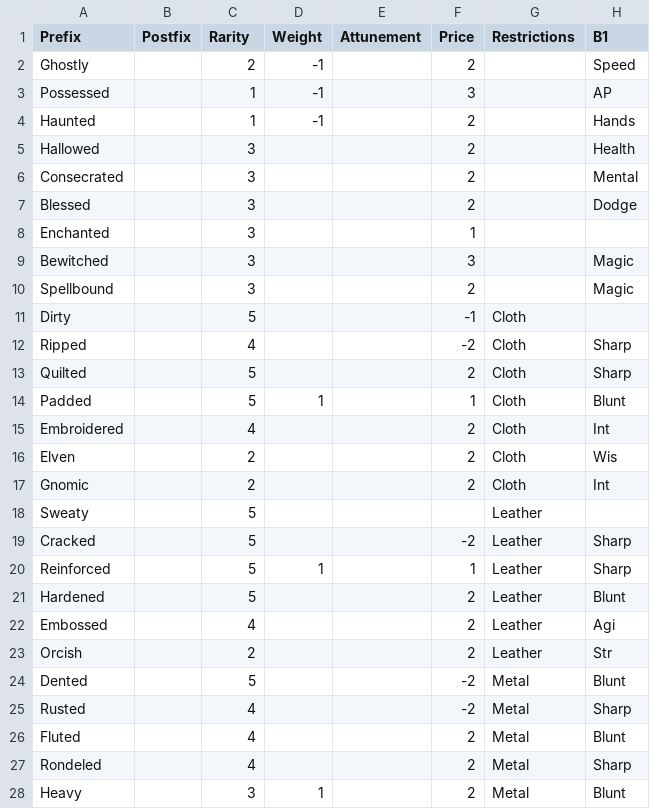
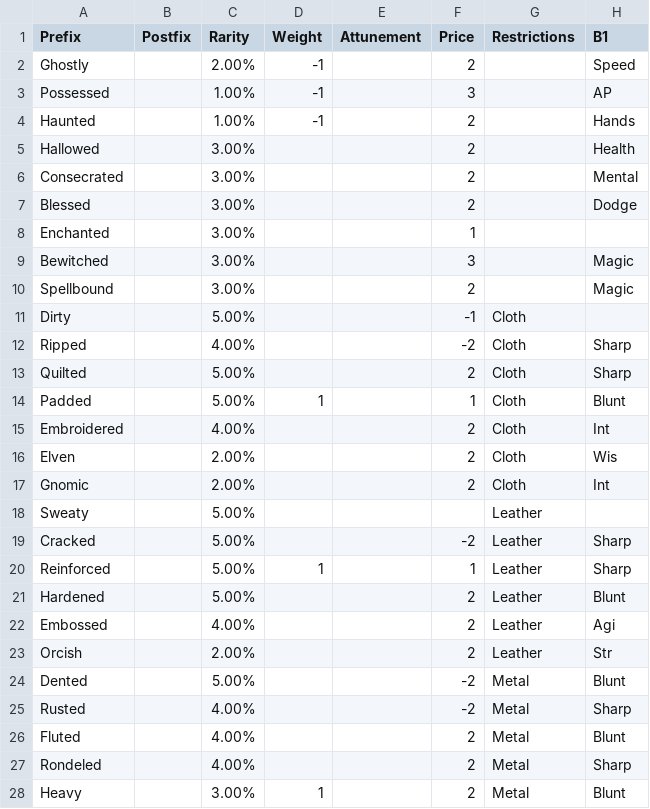
Before and after one commit to countpauper/countpauper, a CSV file: Tactics/TacticsIII/data/armor bonus.csv, drawn as a sheet; only a part is shown; the diff covers the shown part only; the diff names each change by its address in the sheet, - before the commit and + after, or states it on an @@ line.

Commit message:
Rarity as integer per mille

```diff
--- a/Tactics/TacticsIII/data/armor bonus.csv
+++ b/Tactics/TacticsIII/data/armor bonus.csv
-C2 (Rarity): 2
+C2 (Rarity): 2.00%
-C3:C4 (Rarity): 1
+C3:C4 (Rarity): 1.00%
-C5:C10 (Rarity): 3
+C5:C10 (Rarity): 3.00%
-C11 (Rarity): 5
+C11 (Rarity): 5.00%
-C12 (Rarity): 4
+C12 (Rarity): 4.00%
-C13:C14 (Rarity): 5
+C13:C14 (Rarity): 5.00%
-C15 (Rarity): 4
+C15 (Rarity): 4.00%
-C16:C17 (Rarity): 2
+C16:C17 (Rarity): 2.00%
-C18:C21 (Rarity): 5
+C18:C21 (Rarity): 5.00%
-C22 (Rarity): 4
+C22 (Rarity): 4.00%
-C23 (Rarity): 2
+C23 (Rarity): 2.00%
-C24 (Rarity): 5
+C24 (Rarity): 5.00%
-C25:C27 (Rarity): 4
+C25:C27 (Rarity): 4.00%
-C28 (Rarity): 3
+C28 (Rarity): 3.00%
```
Also changed, not shown: 32 edited cells elsewhere in this file, Tactics/TacticsIII/data/armor material.csv, Tactics/TacticsIII/data/armors.csv, 4 other files.
